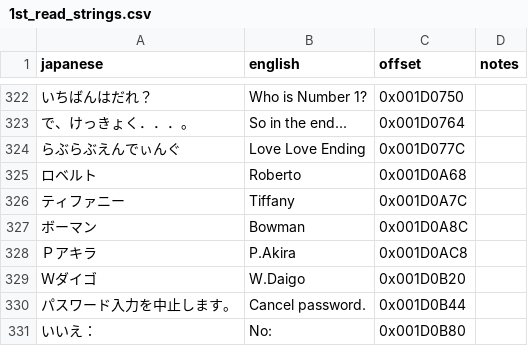
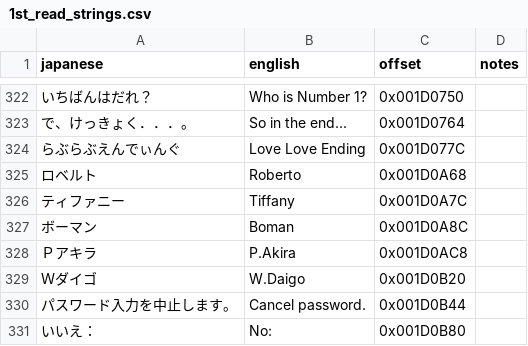
Before and after one commit to billymonks/nekketsu-nikki-eng, a CSV file: translations/1st_read_strings.csv, drawn as a sheet; only a part is shown, gaps mark what is left out.

Commit message:
Fixed name: Bowman -> Boman

```diff
--- a/translations/1st_read_strings.csv
+++ b/translations/1st_read_strings.csv
@@ -326,3 +326,3 @@
 "ティファニー","Tiffany","0x001D0A7C",""
-"ボーマン","Bowman","0x001D0A8C",""
+"ボーマン","Boman","0x001D0A8C",""
 "Ｐアキラ","P.Akira","0x001D0AC8",""
```
Also changed, not shown: 2 other files.
